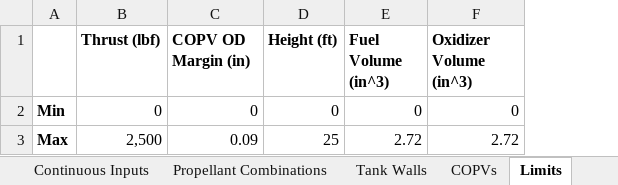
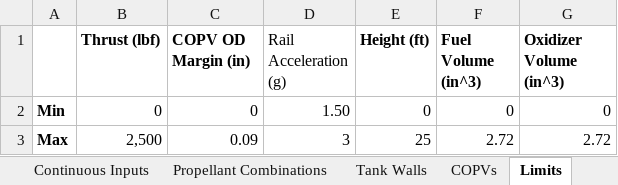
Before and after one commit to Purdue-Space-Program/PSPL_Rocket_4_Sizing, an Excel workbook: data/inputs/rocket_defining_inputs.xlsx, sheet Limits, drawn as a sheet; values as stored, in another font and other column widths than the file's, no borders; the diff names each change by its address in the sheet, - before the commit and + after, or states it on an @@ line.

Commit message:
traj exit accel limit

```diff
--- a/data/inputs/rocket_defining_inputs.xlsx (sheet Limits)
+++ b/data/inputs/rocket_defining_inputs.xlsx (sheet Limits)
+column D (Rail Acceleration (g)), rows 2-3: 1.50 | 3
```
Also changed, not shown: sheet COPVs, sheet Tank Walls, sheet Continuous Inputs, sheet Propellant Combinations, 3 other files.
